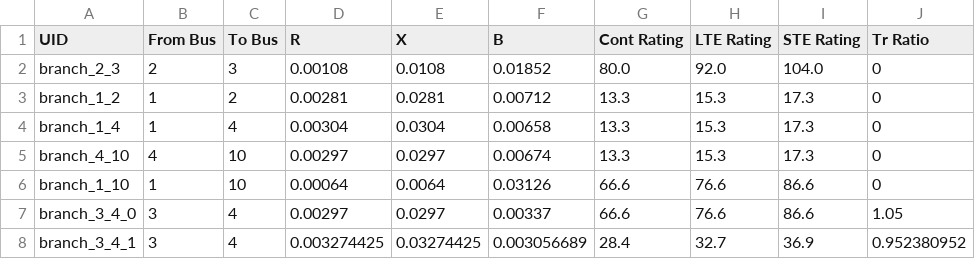
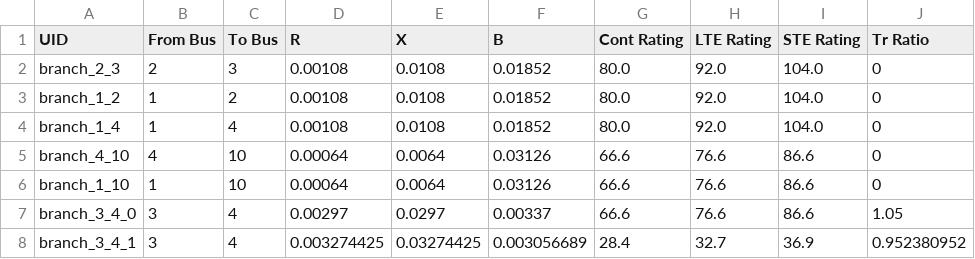
Before and after one commit to grid-parity-exchange/Prescient, a CSV file: examples/5bus/branch.csv, drawn as a sheet.

Commit message:
relaxing line limits

```diff
--- a/examples/5bus/branch.csv
+++ b/examples/5bus/branch.csv
@@ -2,5 +2,5 @@ UID,From Bus,To Bus,R,X,B,Cont Rating,LTE Rating,STE Rating,Tr Ratio
 "branch_2_3",2,3,0.00108,0.0108,0.01852,80.0,92.0,104.0,0
-"branch_1_2",1,2,0.00281,0.0281,0.00712,13.3,15.3,17.3,0
-"branch_1_4",1,4,0.00304,0.0304,0.00658,13.3,15.3,17.3,0
-"branch_4_10",4,10,0.00297,0.0297,0.00674,13.3,15.3,17.3,0
+"branch_1_2",1,2,0.00108,0.0108,0.01852,80.0,92.0,104.0,0
+"branch_1_4",1,4,0.00108,0.0108,0.01852,80.0,92.0,104.0,0
+"branch_4_10",4,10,0.00064,0.0064,0.03126,66.6,76.6,86.6,0
 "branch_1_10",1,10,0.00064,0.0064,0.03126,66.6,76.6,86.6,0
```
